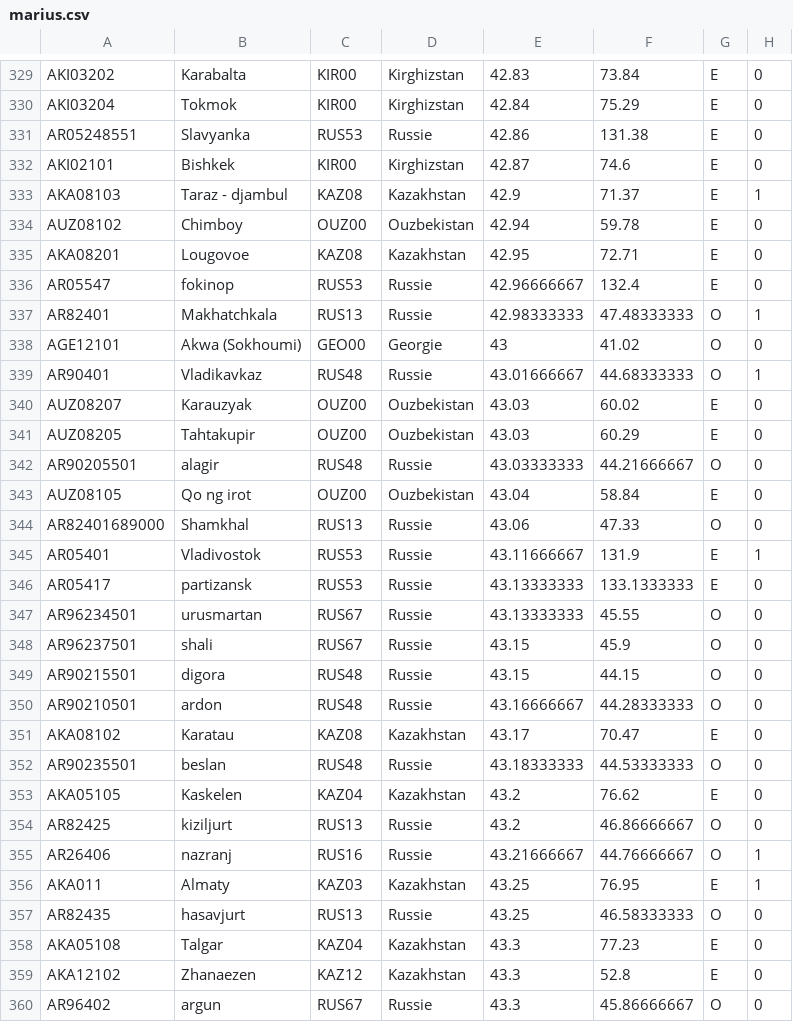
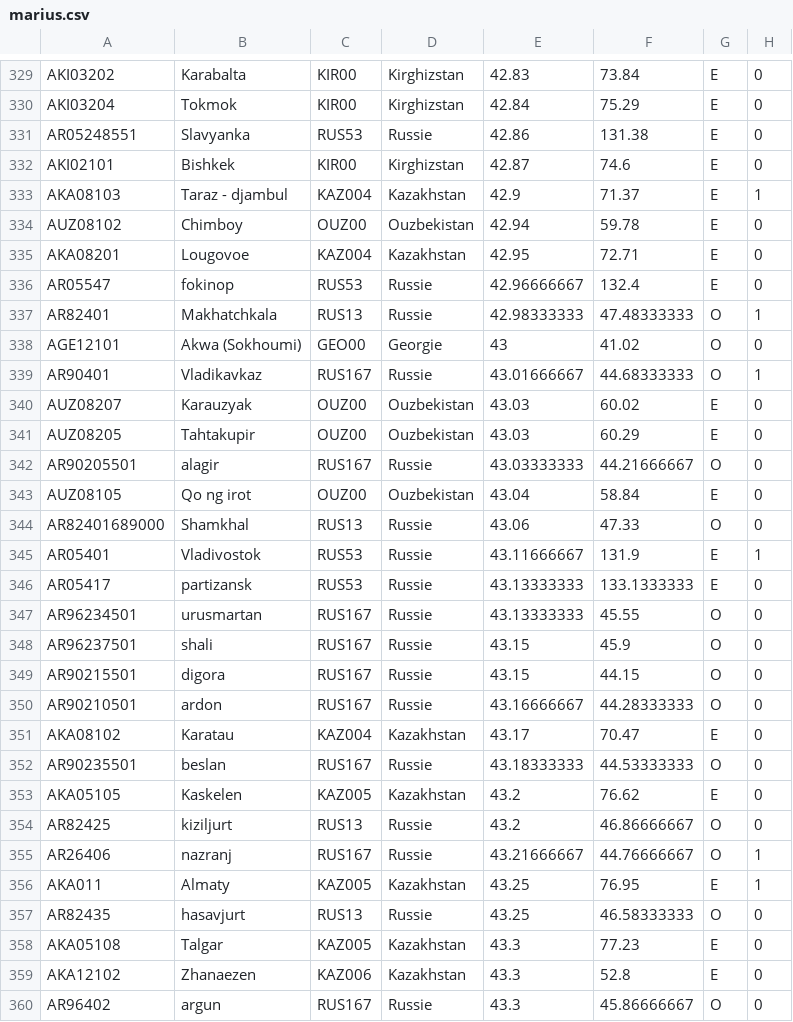
Before and after one commit to ISCPIF/simpuzzle, a CSV file: marius/src/main/resources/fr/geocite/marius/marius.csv, drawn as a sheet; only a part is shown, gaps mark what is left out; the diff covers the shown part only; the diff names each change by its address in the sheet, - before the commit and + after, or states it on an @@ line.

Commit message:
new idreg codes for new agregated regions

```diff
--- a/marius/src/main/resources/fr/geocite/marius/marius.csv
+++ b/marius/src/main/resources/fr/geocite/marius/marius.csv
-C333: KAZ08
+C333: KAZ004
-C335: KAZ08
+C335: KAZ004
-C339: RUS48
+C339: RUS167
-C342: RUS48
+C342: RUS167
-C347:C348: RUS67
+C347:C348: RUS167
-C349:C350: RUS48
+C349:C350: RUS167
-C351: KAZ08
+C351: KAZ004
-C352: RUS48
+C352: RUS167
-C353: KAZ04
+C353: KAZ005
-C355: RUS16
+C355: RUS167
-C356: KAZ03
+C356: KAZ005
-C358: KAZ04
+C358: KAZ005
-C359: KAZ12
+C359: KAZ006
-C360: RUS67
+C360: RUS167
```
Also changed, not shown: 101 edited cells elsewhere in this file.
